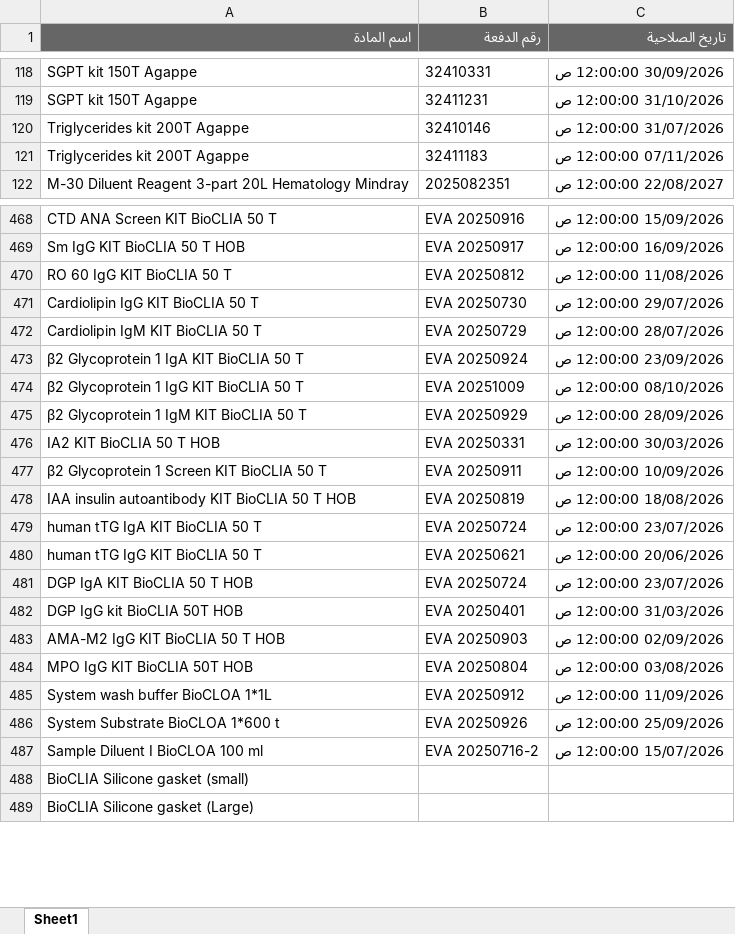
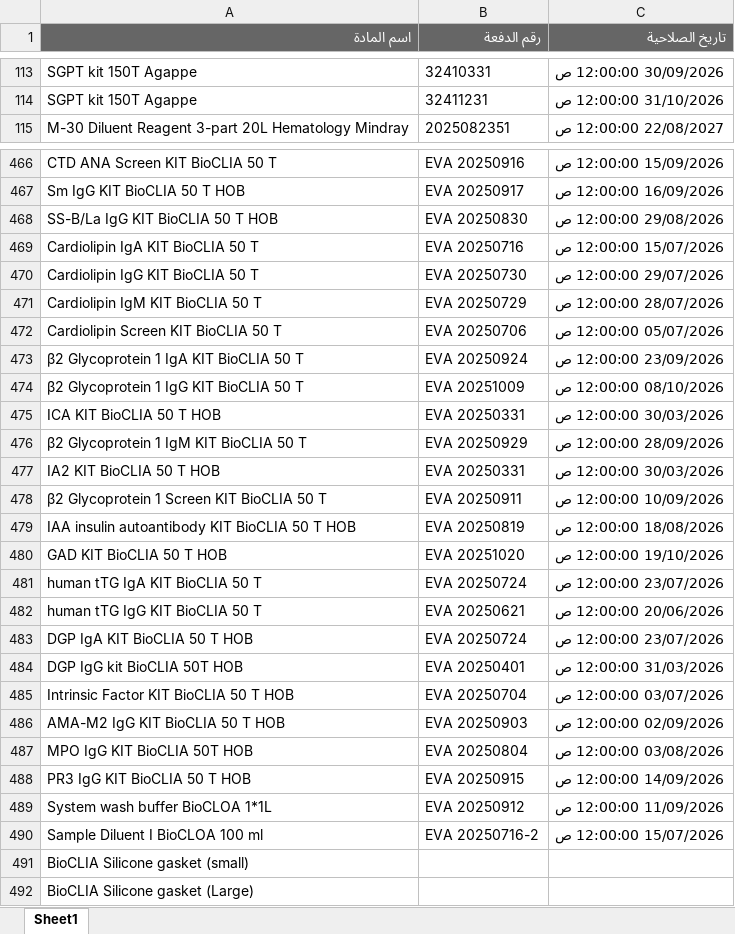
Before and after one commit to abdallawolf92/expiry-check, an Excel workbook: المواد.xlsx, sheet Sheet1, drawn as a sheet; only a part is shown, gaps mark what is left out; values as stored, in another font and other column widths than the file's, no borders; removed rows and columns are numbered as before the commit, all else as after; the diff covers the shown part only; the diff names each change by its address in the sheet, - before the commit and + after, or states it on an @@ line.

```diff
--- a/المواد.xlsx (sheet Sheet1)
+++ b/المواد.xlsx (sheet Sheet1)
-row 120: Triglycerides kit 200T Agappe | 32410146 | 31/07/2026 12:00:00 ص
-row 121: Triglycerides kit 200T Agappe | 32411183 | 07/11/2026 12:00:00 ص
-row 470: RO 60 IgG KIT BioCLIA 50 T | EVA 20250812 | 11/08/2026 12:00:00 ص
+row 468: SS-B/La IgG KIT BioCLIA 50 T HOB | EVA 20250830 | 29/08/2026 12:00:00 ص
+row 469: Cardiolipin IgA KIT BioCLIA 50 T | EVA 20250716 | 15/07/2026 12:00:00 ص
+row 472: Cardiolipin Screen KIT BioCLIA 50 T | EVA 20250706 | 05/07/2026 12:00:00 ص
+row 475: ICA KIT BioCLIA 50 T HOB | EVA 20250331 | 30/03/2026 12:00:00 ص
+row 480: GAD KIT BioCLIA 50 T HOB | EVA 20251020 | 19/10/2026 12:00:00 ص
+row 485: Intrinsic Factor KIT BioCLIA 50 T HOB | EVA 20250704 | 03/07/2026 12:00:00 ص
+row 488: PR3 IgG KIT BioCLIA 50 T HOB | EVA 20250915 | 14/09/2026 12:00:00 ص
-row 486: System Substrate BioCLOA 1*600 t | EVA 20250926 | 25/09/2026 12:00:00 ص
```
Also changed, not shown: 77 added rows, 17 removed rows and 6 edited cells elsewhere in this sheet.
